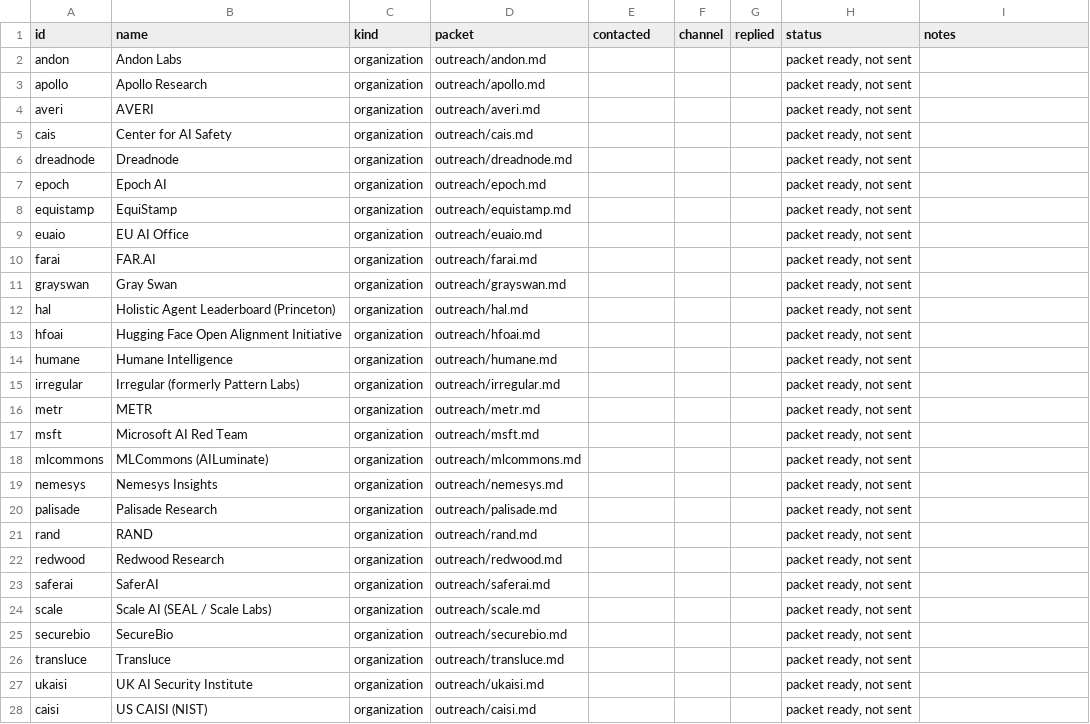
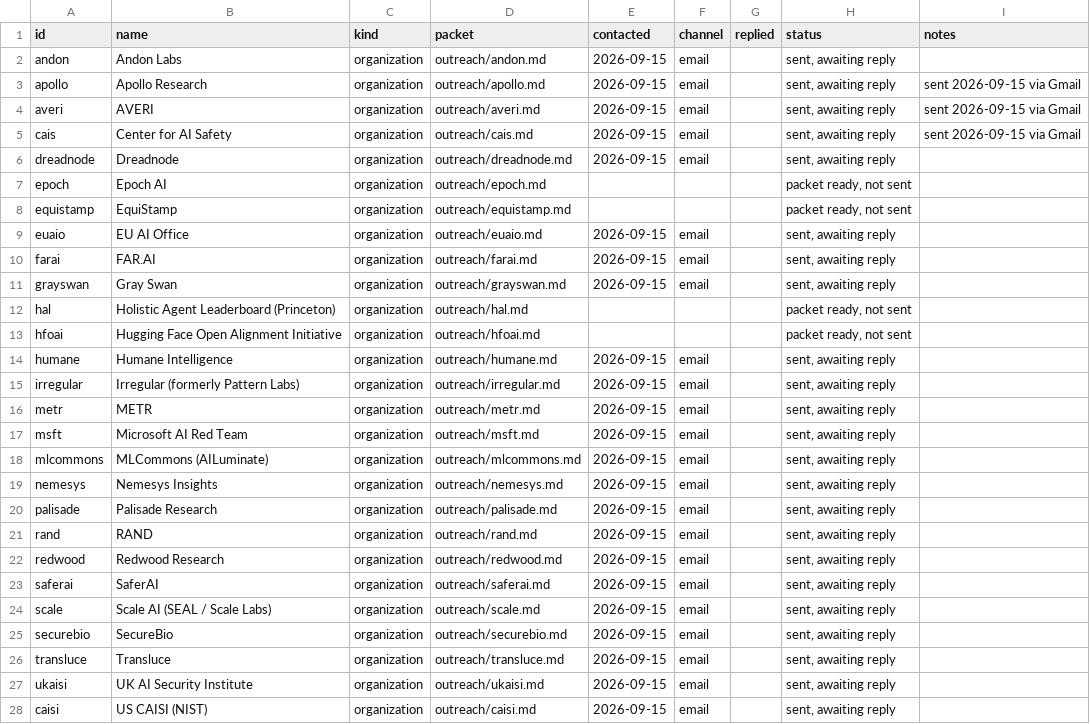
Before and after one commit to yoheinakajima/evaluator-bench, a CSV file: data/outreach-log.csv, drawn as a sheet; only a part is shown; the diff covers the shown part only.

Commit message:
Outreach round 1

```diff
--- a/data/outreach-log.csv
+++ b/data/outreach-log.csv
@@ -1,28 +1,28 @@
 id,name,kind,packet,contacted,channel,replied,status,notes
-andon,Andon Labs,organization,outreach/andon.md,,,,"packet ready, not sent",
-apollo,Apollo Research,organization,outreach/apollo.md,,,,"packet ready, not sent",
-averi,AVERI,organization,outreach/averi.md,,,,"packet ready, not sent",
-cais,Center for AI Safety,organization,outreach/cais.md,,,,"packet ready, not sent",
-dreadnode,Dreadnode,organization,outreach/dreadnode.md,,,,"packet ready, not sent",
+andon,Andon Labs,organization,outreach/andon.md,2026-09-15,email,,"sent, awaiting reply",
+apollo,Apollo Research,organization,outreach/apollo.md,2026-09-15,email,,"sent, awaiting reply", sent 2026-09-15 via Gmail
+averi,AVERI,organization,outreach/averi.md,2026-09-15,email,,"sent, awaiting reply", sent 2026-09-15 via Gmail
+cais,Center for AI Safety,organization,outreach/cais.md,2026-09-15,email,,"sent, awaiting reply", sent 2026-09-15 via Gmail
+dreadnode,Dreadnode,organization,outreach/dreadnode.md,2026-09-15,email,,"sent, awaiting reply",
 epoch,Epoch AI,organization,outreach/epoch.md,,,,"packet ready, not sent",
 equistamp,EquiStamp,organization,outreach/equistamp.md,,,,"packet ready, not sent",
-euaio,EU AI Office,organization,outreach/euaio.md,,,,"packet ready, not sent",
-farai,FAR.AI,organization,outreach/farai.md,,,,"packet ready, not sent",
-grayswan,Gray Swan,organization,outreach/grayswan.md,,,,"packet ready, not sent",
+euaio,EU AI Office,organization,outreach/euaio.md,2026-09-15,email,,"sent, awaiting reply",
+farai,FAR.AI,organization,outreach/farai.md,2026-09-15,email,,"sent, awaiting reply",
+grayswan,Gray Swan,organization,outreach/grayswan.md,2026-09-15,email,,"sent, awaiting reply",
 hal,Holistic Agent Leaderboard (Princeton),organization,outreach/hal.md,,,,"packet ready, not sent",
 hfoai,Hugging Face Open Alignment Initiative,organization,outreach/hfoai.md,,,,"packet ready, not sent",
-humane,Humane Intelligence,organization,outreach/humane.md,,,,"packet ready, not sent",
-irregular,Irregular (formerly Pattern Labs),organization,outreach/irregular.md,,,,"packet ready, not sent",
-metr,METR,organization,outreach/metr.md,,,,"packet ready, not sent",
-msft,Microsoft AI Red Team,organization,outreach/msft.md,,,,"packet ready, not sent",
-mlcommons,MLCommons (AILuminate),organization,outreach/mlcommons.md,,,,"packet ready, not sent",
-nemesys,Nemesys Insights,organization,outreach/nemesys.md,,,,"packet ready, not sent",
-palisade,Palisade Research,organization,outreach/palisade.md,,,,"packet ready, not sent",
-rand,RAND,organization,outreach/rand.md,,,,"packet ready, not sent",
-redwood,Redwood Research,organization,outreach/redwood.md,,,,"packet ready, not sent",
-saferai,SaferAI,organization,outreach/saferai.md,,,,"packet ready, not sent",
-scale,Scale AI (SEAL / Scale Labs),organization,outreach/scale.md,,,,"packet ready, not sent",
-securebio,SecureBio,organization,outreach/securebio.md,,,,"packet ready, not sent",
-transluce,Transluce,organization,outreach/transluce.md,,,,"packet ready, not sent",
-ukaisi,UK AI Security Institute,organization,outreach/ukaisi.md,,,,"packet ready, not sent",
-caisi,US CAISI (NIST),organization,outreach/caisi.md,,,,"packet ready, not sent",
+humane,Humane Intelligence,organization,outreach/humane.md,2026-09-15,email,,"sent, awaiting reply",
+irregular,Irregular (formerly Pattern Labs),organization,outreach/irregular.md,2026-09-15,email,,"sent, awaiting reply",
+metr,METR,organization,outreach/metr.md,2026-09-15,email,,"sent, awaiting reply",
+msft,Microsoft AI Red Team,organization,outreach/msft.md,2026-09-15,email,,"sent, awaiting reply",
+mlcommons,MLCommons (AILuminate),organization,outreach/mlcommons.md,2026-09-15,email,,"sent, awaiting reply",
+nemesys,Nemesys Insights,organization,outreach/nemesys.md,2026-09-15,email,,"sent, awaiting reply",
+palisade,Palisade Research,organization,outreach/palisade.md,2026-09-15,email,,"sent, awaiting reply",
+rand,RAND,organization,outreach/rand.md,2026-09-15,email,,"sent, awaiting reply",
+redwood,Redwood Research,organization,outreach/redwood.md,2026-09-15,email,,"sent, awaiting reply",
+saferai,SaferAI,organization,outreach/saferai.md,2026-09-15,email,,"sent, awaiting reply",
+scale,Scale AI (SEAL / Scale Labs),organization,outreach/scale.md,2026-09-15,email,,"sent, awaiting reply",
+securebio,SecureBio,organization,outreach/securebio.md,2026-09-15,email,,"sent, awaiting reply",
+transluce,Transluce,organization,outreach/transluce.md,2026-09-15,email,,"sent, awaiting reply",
+ukaisi,UK AI Security Institute,organization,outreach/ukaisi.md,2026-09-15,email,,"sent, awaiting reply",
+caisi,US CAISI (NIST),organization,outreach/caisi.md,2026-09-15,email,,"sent, awaiting reply",
```
Also changed, not shown: 3 edited cells elsewhere in this file, 31 other files.
